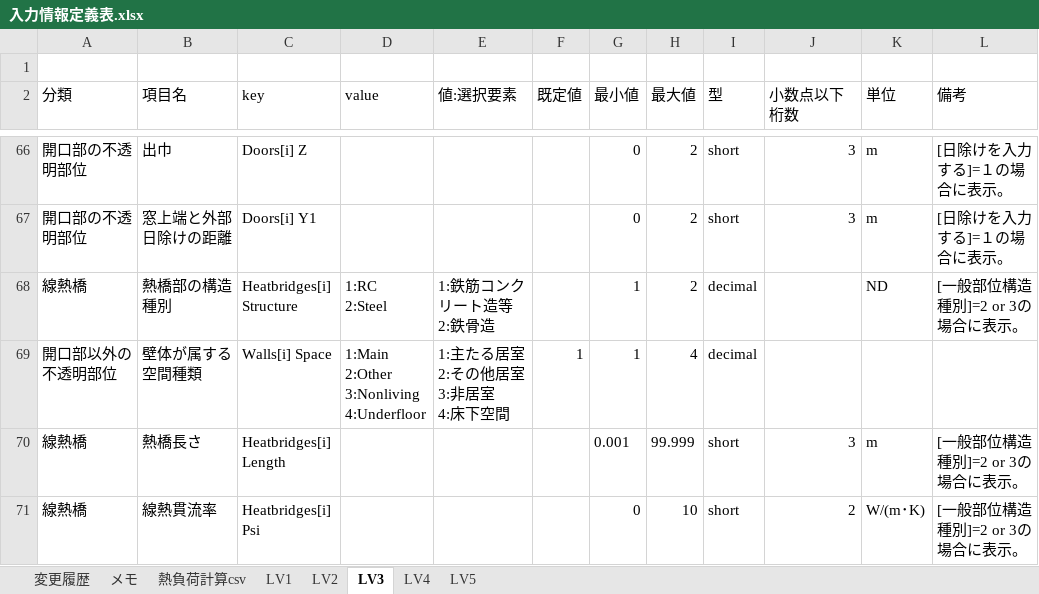
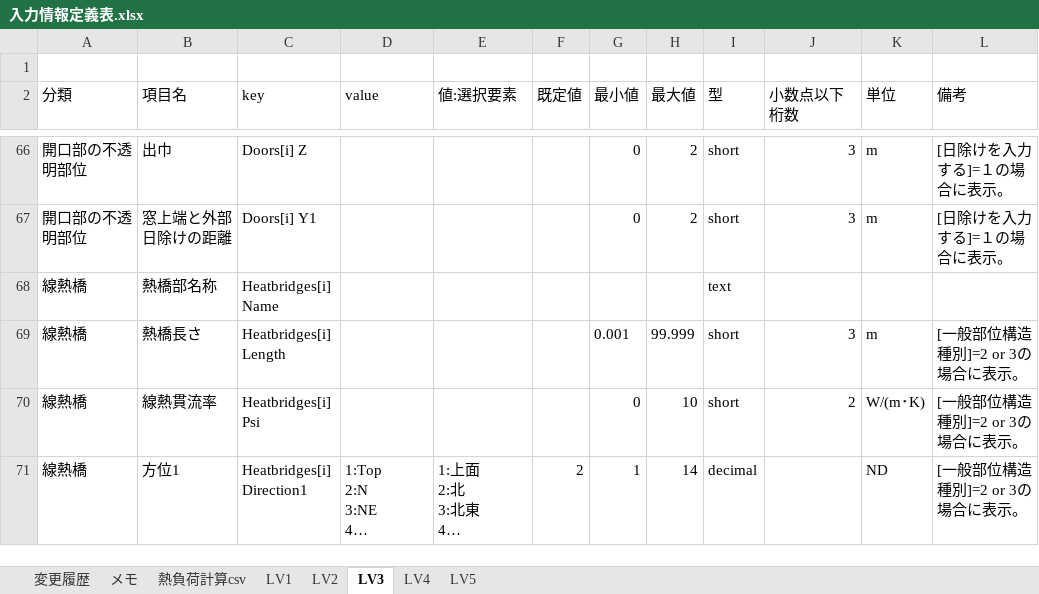
Before and after one commit to BRI-EES-House/heat_load_calc, an Excel workbook: 入力情報定義表.xlsx, sheet LV3, drawn as a sheet; only a part is shown, gaps mark what is left out; the shorter side is filled out with more unchanged rows; long unchanged cells end in …; values as stored, in another font and other column widths than the file's, no borders; removed rows and columns are numbered as before the commit, all else as after; ↵ is a line break in a cell; the diff names each change by its address in the sheet, - before the commit and + after, or states it on an @@ line.

```diff
--- a/入力情報定義表.xlsx (sheet LV3)
+++ b/入力情報定義表.xlsx (sheet LV3)
-row 68: 線熱橋 | 熱橋部の構造種別 | Heatbridges[i] Structure | 1:RC ↵ 2:Steel | 1:鉄筋コンクリート造等 ↵ 2:鉄骨造 |  | 1 | 2 | decimal |  | ND | [一般部位構造種別]=2 or 3の場合に表示。
-row 69: 開口部以外の不透明部位 | 壁体が属する空間種類 | Walls[i] Space | 1:Main ↵ 2:Other ↵ 3:Nonliving ↵ 4:Underfloor | 1:主たる居室 ↵ 2:その他居室 ↵ 3:非居室 ↵ 4:床下空間 | 1 | 1 | 4 | decimal
+row 68: 線熱橋 | 熱橋部名称 | Heatbridges[i] Name |  |  |  |  |  | text
```
Also changed, not shown: sheet LV4, sheet LV2.
